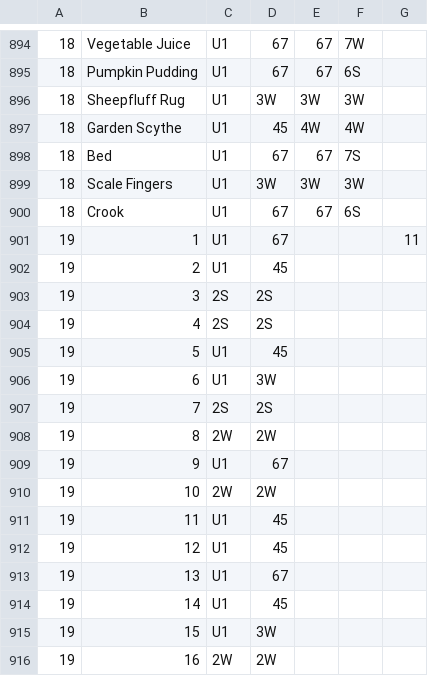
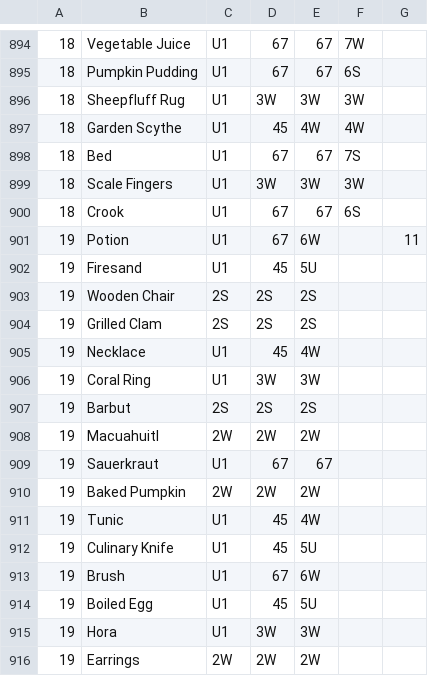
Before and after one commit to rosella500/islandworkshop, a CSV file: craft_peaks.csv, drawn as a sheet; only a part is shown, gaps mark what is left out; the diff covers the shown part only.

Commit message:
Use actual weak peak values for determining future recs

```diff
--- a/craft_peaks.csv
+++ b/craft_peaks.csv
@@ -900,17 +900,17 @@
 18,Crook,U1,67,67,6S,
-19,1,U1,67,,,11
-19,2,U1,45,,,
-19,3,2S,2S,,,
-19,4,2S,2S,,,
-19,5,U1,45,,,
-19,6,U1,3W,,,
-19,7,2S,2S,,,
-19,8,2W,2W,,,
-19,9,U1,67,,,
-19,10,2W,2W,,,
-19,11,U1,45,,,
-19,12,U1,45,,,
-19,13,U1,67,,,
-19,14,U1,45,,,
-19,15,U1,3W,,,
-19,16,2W,2W,,,
+19,Potion,U1,67,6W,,11
+19,Firesand,U1,45,5U,,
+19,Wooden Chair,2S,2S,2S,,
+19,Grilled Clam,2S,2S,2S,,
+19,Necklace,U1,45,4W,,
+19,Coral Ring,U1,3W,3W,,
+19,Barbut,2S,2S,2S,,
+19,Macuahuitl,2W,2W,2W,,
+19,Sauerkraut,U1,67,67,,
+19,Baked Pumpkin,2W,2W,2W,,
+19,Tunic,U1,45,4W,,
+19,Culinary Knife,U1,45,5U,,
+19,Brush,U1,67,6W,,
+19,Boiled Egg,U1,45,5U,,
+19,Hora,U1,3W,3W,,
+19,Earrings,2W,2W,2W,,
```
Also changed, not shown: 68 edited cells elsewhere in this file, 2 other files.
